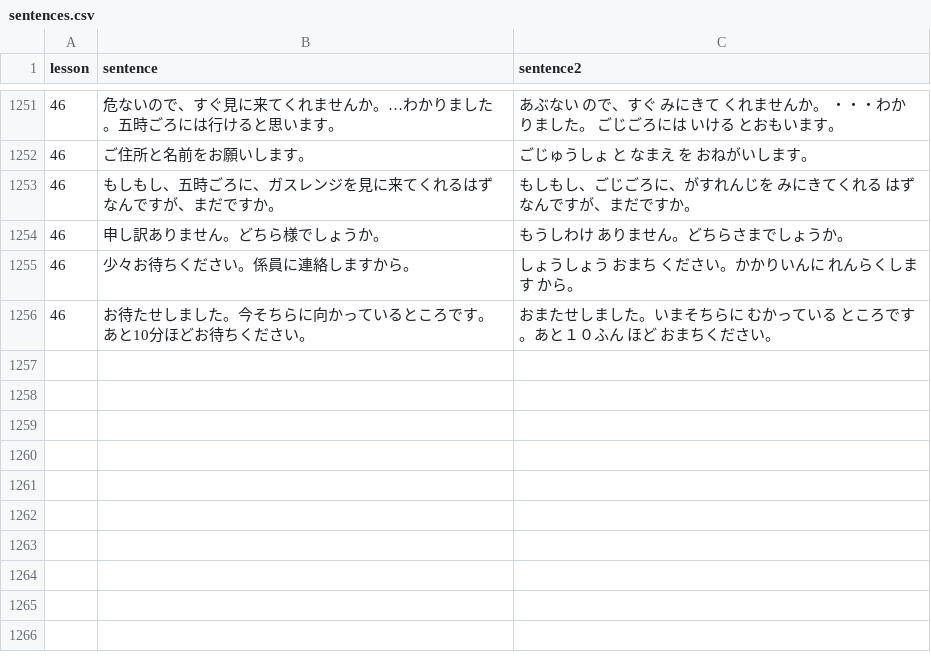
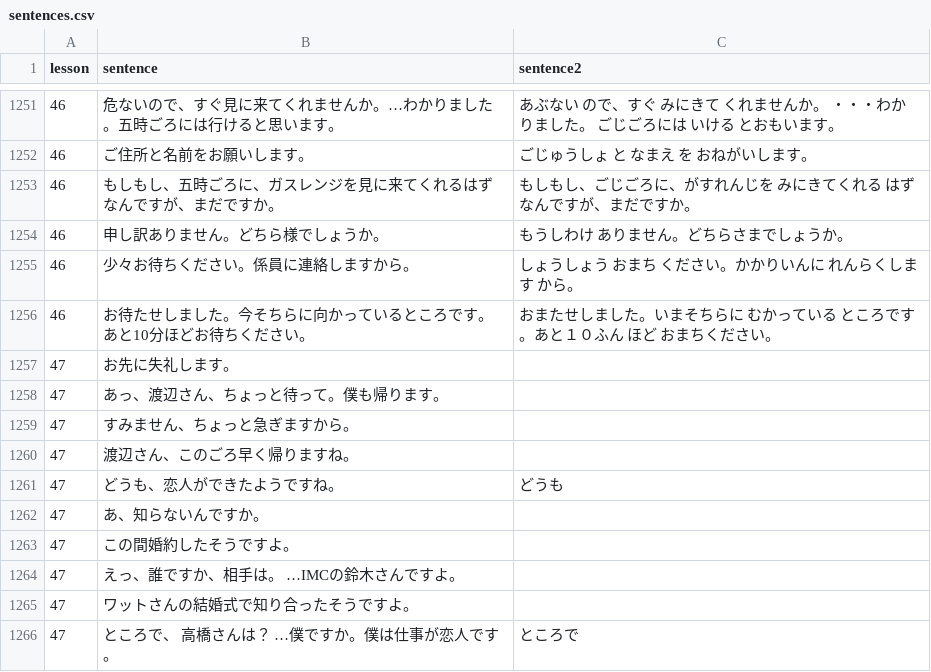
Before and after one commit to hillerliao/img, a CSV file: sentences.csv, drawn as a sheet; only a part is shown, gaps mark what is left out; the diff names each change by its address in the sheet, - before the commit and + after, or states it on an @@ line.

Commit message:
Update sentences.csv

```diff
--- a/sentences.csv
+++ b/sentences.csv
+row 1257: 47 | お先に失礼します。
+row 1258: 47 | あっ、渡辺さん、ちょっと待って。僕も帰ります。
+row 1259: 47 | すみません、ちょっと急ぎますから。
+row 1260: 47 | 渡辺さん、このごろ早く帰りますね。
+row 1261: 47 | どうも、恋人ができたようですね。 | どうも
+row 1262: 47 | あ、知らないんですか。
+row 1263: 47 | この間婚約したそうですよ。
+row 1264: 47 | えっ、誰ですか、相手は。 …IMCの鈴木さんですよ。
+row 1265: 47 | ワットさんの結婚式で知り合ったそうですよ。
+row 1266: 47 | ところで、 高橋さんは？ …僕ですか。僕は仕事が恋人です。 | ところで
```
